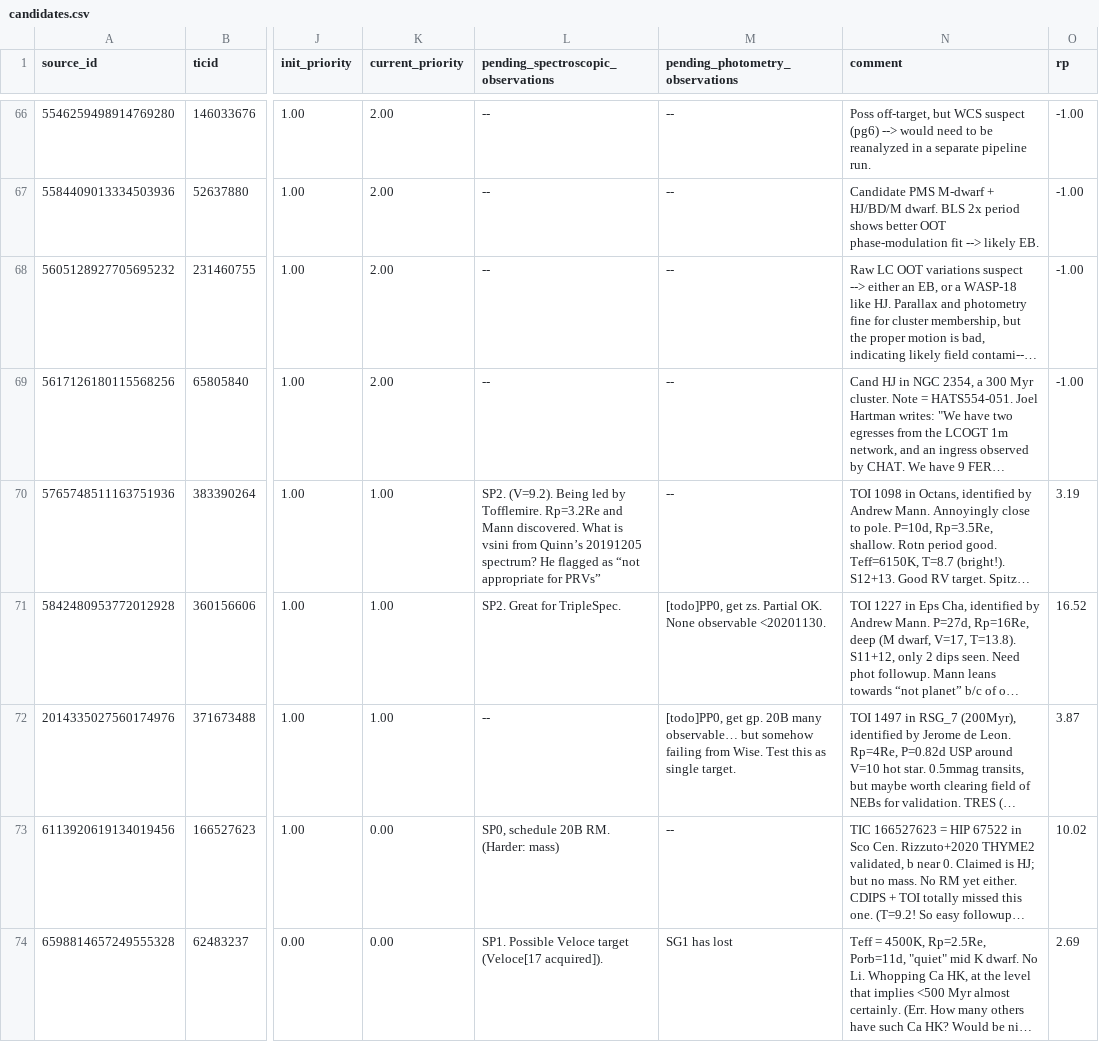
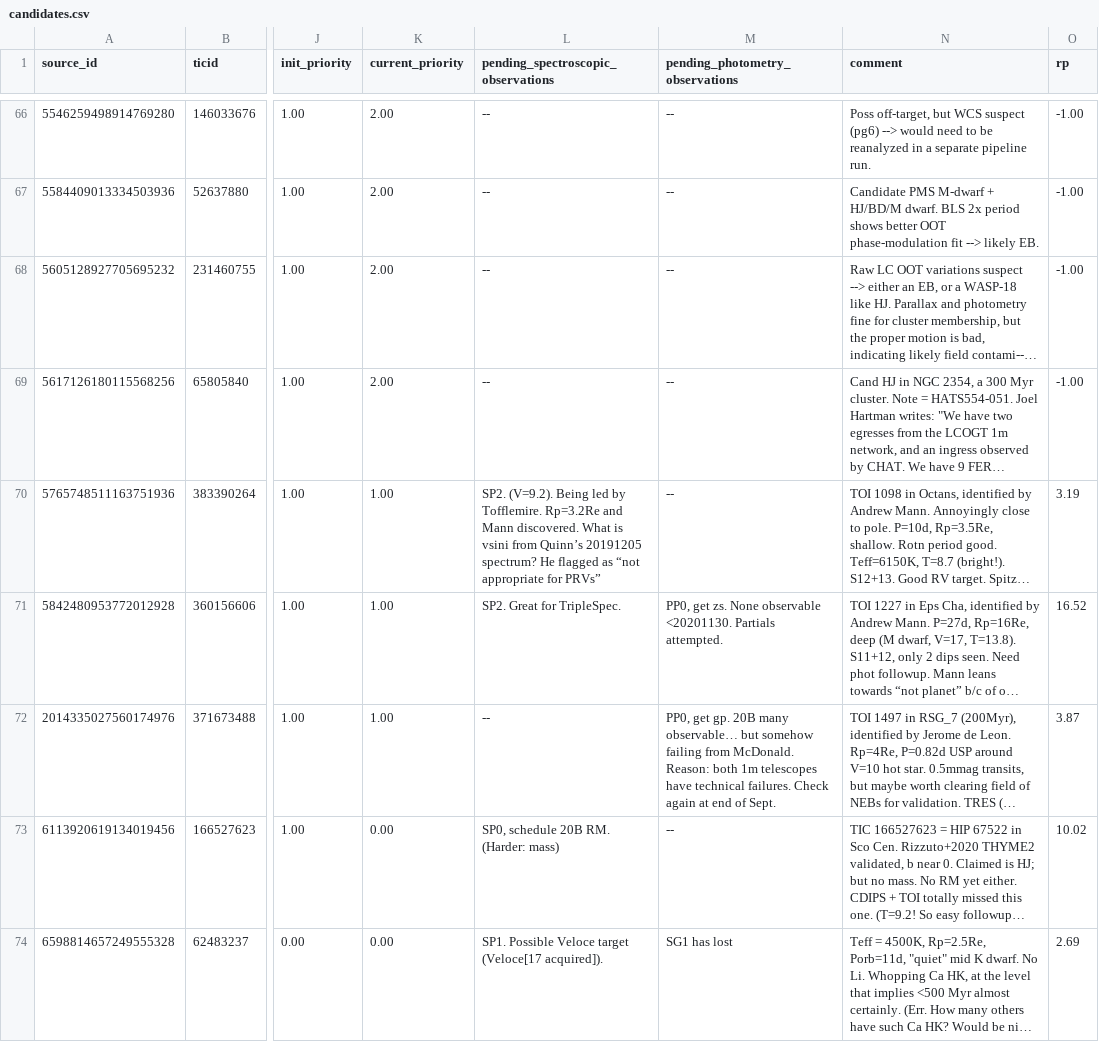
Before and after one commit to lgbouma/cdips_followup, a CSV file: data/candidate_database/candidates.csv, drawn as a sheet; only a part is shown, gaps mark what is left out; long unchanged cells end in …; the diff covers the shown part only; the diff names each change by its address in the sheet, - before the commit and + after, or states it on an @@ line.

Commit message:
LCOGT 20B single scheduling

```diff
--- a/data/candidate_database/candidates.csv
+++ b/data/candidate_database/candidates.csv
-M71 (pending_photometry_observations): [todo]PP0, get zs. Partial OK. None observable <20201130.
+M71 (pending_photometry_observations): PP0, get zs. None observable <20201130. Partials attempted.
-M72 (pending_photometry_observations): [todo]PP0, get gp. 20B many observable… but somehow failing from Wise. Test this as single target.
+M72 (pending_photometry_observations): PP0, get gp. 20B many observable… but somehow failing from McDonald. Reason: both 1m telescopes have technical failures. Check again at end of Sept.
```
Also changed, not shown: 5 edited cells elsewhere in this file, 3 other files.
